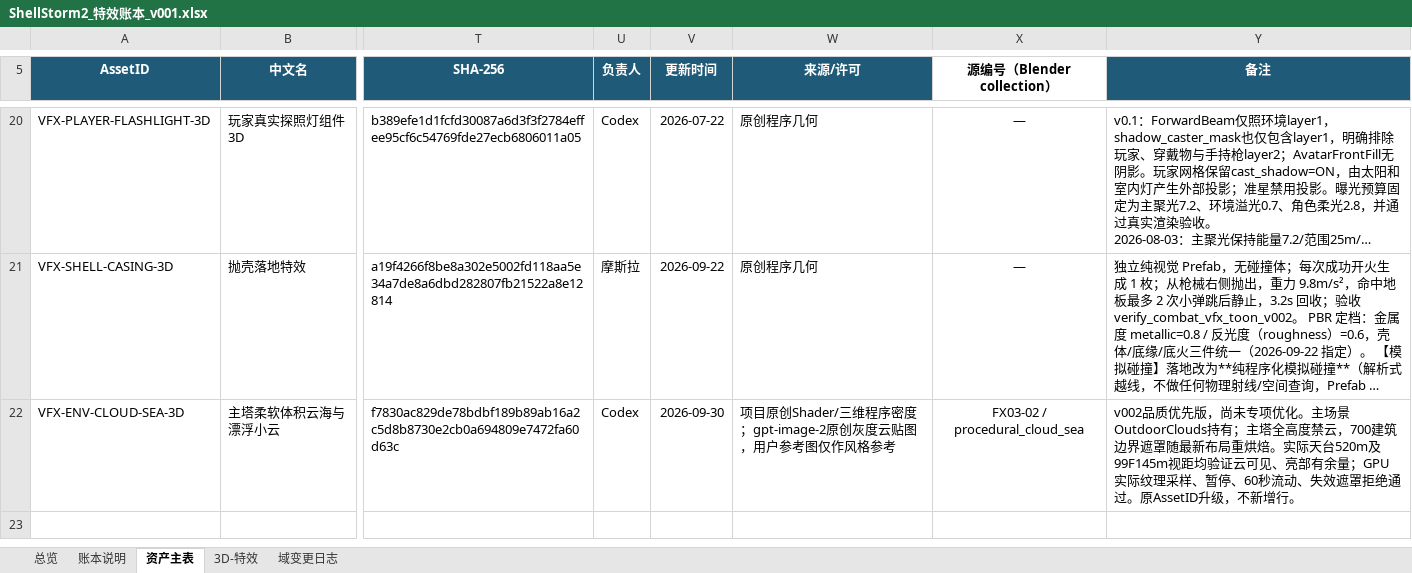
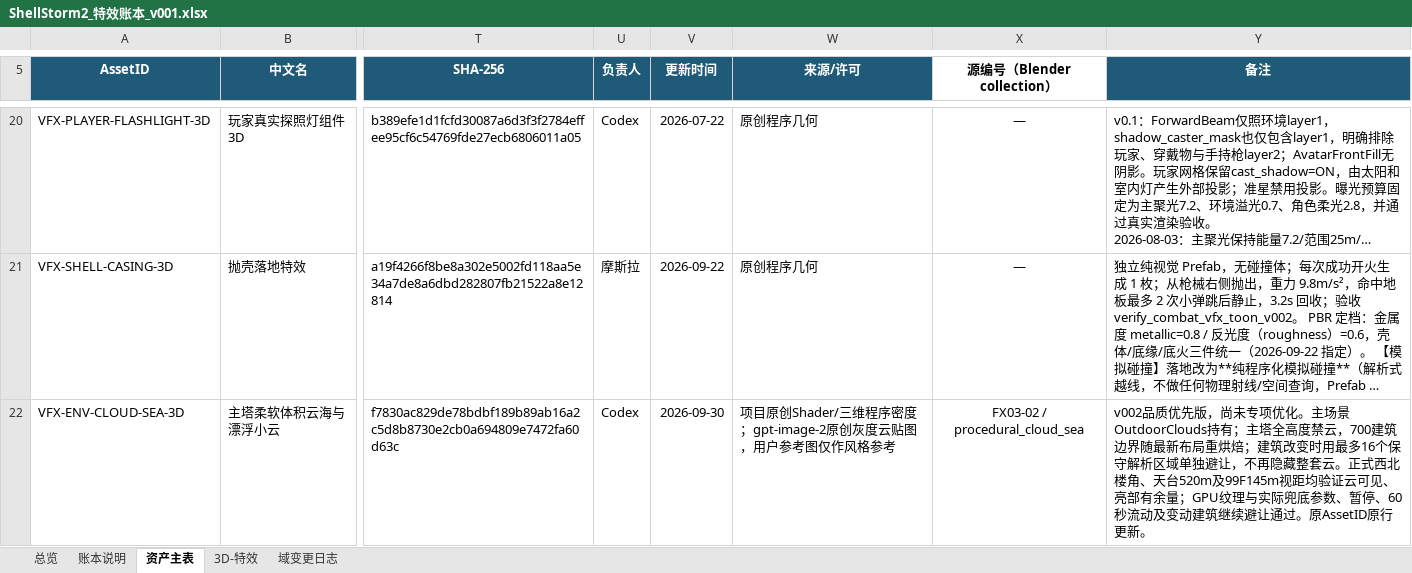
Before and after one commit to summercard/ShellStorm2, an Excel workbook: assets/registry/ledgers/ShellStorm2_特效账本_v001.xlsx, sheet 资产主表, drawn as a sheet; only a part is shown, gaps mark what is left out; long unchanged cells end in …; values as stored, in another font and other column widths than the file's, no borders; conditional formats and table styles not drawn; the diff names each change by its address in the sheet, - before the commit and + after, or states it on an @@ line.

```diff
--- a/assets/registry/ledgers/ShellStorm2_特效账本_v001.xlsx (sheet 资产主表)
+++ b/assets/registry/ledgers/ShellStorm2_特效账本_v001.xlsx (sheet 资产主表)
-Y22 (备注): …建筑边界遮罩随最新布局重烘焙。实际天台520m及99F145m视距均验证云可见、亮部有余量；GPU实际纹理采样、暂停、60秒流动、失效遮罩拒绝通过。原AssetID升级，不新增行。
+Y22 (备注): …建筑边界随最新布局重烘焙；建筑改变时用最多16个保守解析区域单独避让，不再隐藏整套云。正式西北楼角、天台520m及99F145m视距均验证云可见、亮部有余量；GPU纹理与实际兜底参数、暂停、60秒流动及变动建筑继续避让通过。原AssetID原行更新。
```
Also changed, not shown: sheet 3D-特效, 27 other files.
